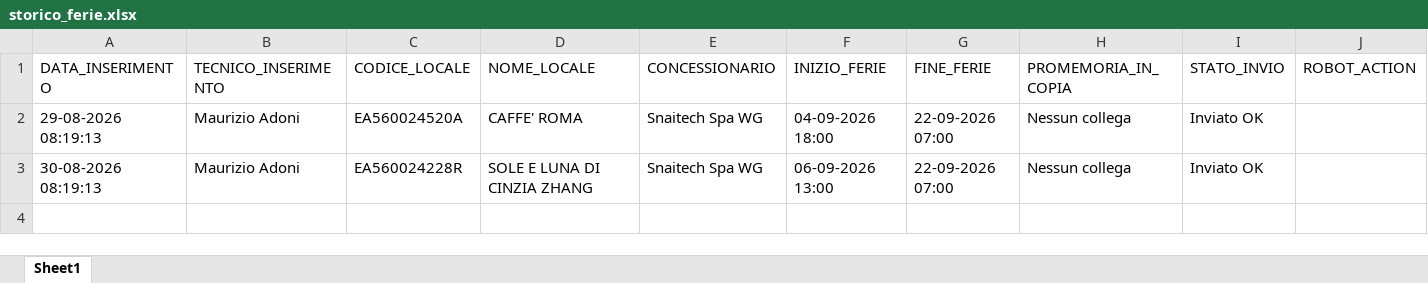
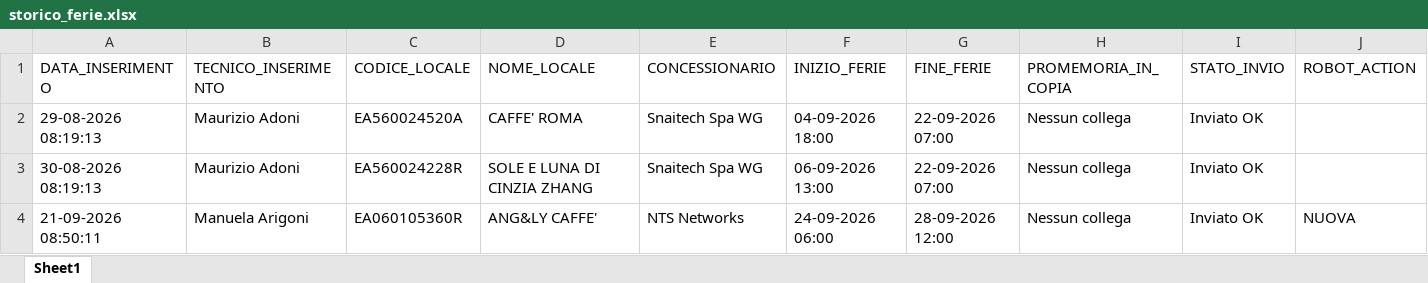
Before and after one commit to wingamingsrl/sistema-ferie, an Excel workbook: storico_ferie.xlsx, sheet Sheet1, drawn as a sheet; values as stored, in another font and other column widths than the file's, no borders; the diff names each change by its address in the sheet, - before the commit and + after, or states it on an @@ line.

```diff
--- a/storico_ferie.xlsx (sheet Sheet1)
+++ b/storico_ferie.xlsx (sheet Sheet1)
+row 4: 21-09-2026 08:50:11 | Manuela Arigoni | EA060105360R | ANG&LY CAFFE' | NTS Networks | 24-09-2026 06:00 | 28-09-2026 12:00 | Nessun collega | Inviato OK | NUOVA
```
